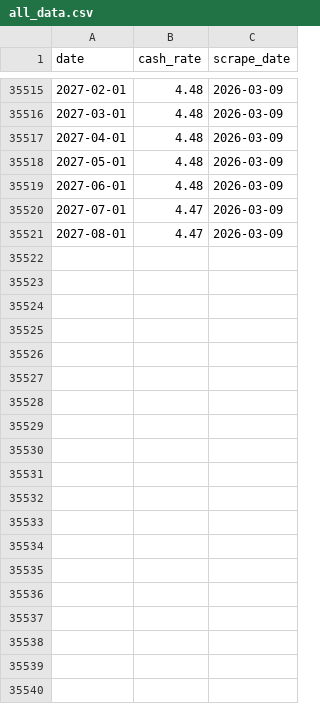
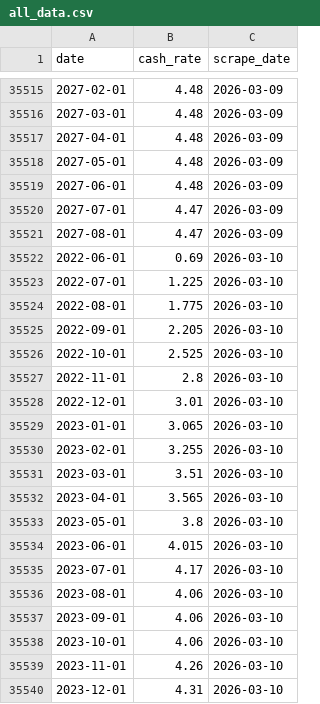
Before and after one commit to aaronw22/ois-curve-tracker, a CSV file: combined-data/all_data.csv, drawn as a sheet; only a part is shown, gaps mark what is left out; the diff covers the shown part only; the diff names each change by its address in the sheet, - before the commit and + after, or states it on an @@ line.

```diff
--- a/combined-data/all_data.csv
+++ b/combined-data/all_data.csv
+row 35522: 2022-06-01 | 0.69 | 2026-03-10
+row 35523: 2022-07-01 | 1.225 | 2026-03-10
+row 35524: 2022-08-01 | 1.775 | 2026-03-10
+row 35525: 2022-09-01 | 2.205 | 2026-03-10
+row 35526: 2022-10-01 | 2.525 | 2026-03-10
+row 35527: 2022-11-01 | 2.8 | 2026-03-10
+row 35528: 2022-12-01 | 3.01 | 2026-03-10
+row 35529: 2023-01-01 | 3.065 | 2026-03-10
+row 35530: 2023-02-01 | 3.255 | 2026-03-10
+row 35531: 2023-03-01 | 3.51 | 2026-03-10
+row 35532: 2023-04-01 | 3.565 | 2026-03-10
+row 35533: 2023-05-01 | 3.8 | 2026-03-10
+row 35534: 2023-06-01 | 4.015 | 2026-03-10
+row 35535: 2023-07-01 | 4.17 | 2026-03-10
+row 35536: 2023-08-01 | 4.06 | 2026-03-10
+row 35537: 2023-09-01 | 4.06 | 2026-03-10
+row 35538: 2023-10-01 | 4.06 | 2026-03-10
+row 35539: 2023-11-01 | 4.26 | 2026-03-10
+row 35540: 2023-12-01 | 4.31 | 2026-03-10
```
Also changed, not shown: 44 added rows elsewhere in this file, 4 other files.
